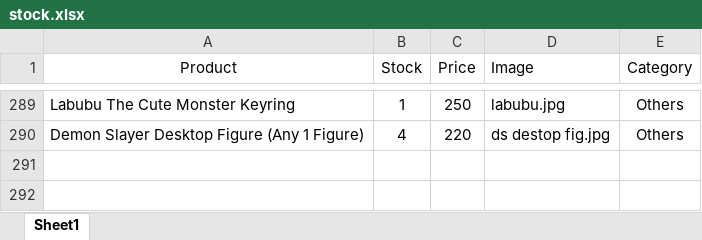
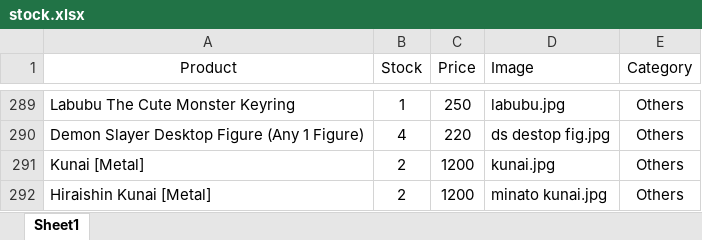
Before and after one commit to Sadab14/blocks, an Excel workbook: data/stock.xlsx, sheet Sheet1, drawn as a sheet; only a part is shown, gaps mark what is left out; values as stored, in another font and other column widths than the file's, no borders; the diff covers the shown part only; the diff names each change by its address in the sheet, - before the commit and + after, or states it on an @@ line.

Commit message:
stock update [kunai, jjk, dbz]

```diff
--- a/data/stock.xlsx (sheet Sheet1)
+++ b/data/stock.xlsx (sheet Sheet1)
+row 291: Kunai [Metal] | 2 | 1200 | kunai.jpg | Others
+row 292: Hiraishin Kunai [Metal] | 2 | 1200 | minato kunai.jpg | Others
```
Also changed, not shown: 23 edited cells elsewhere in this sheet, 2 other files.
